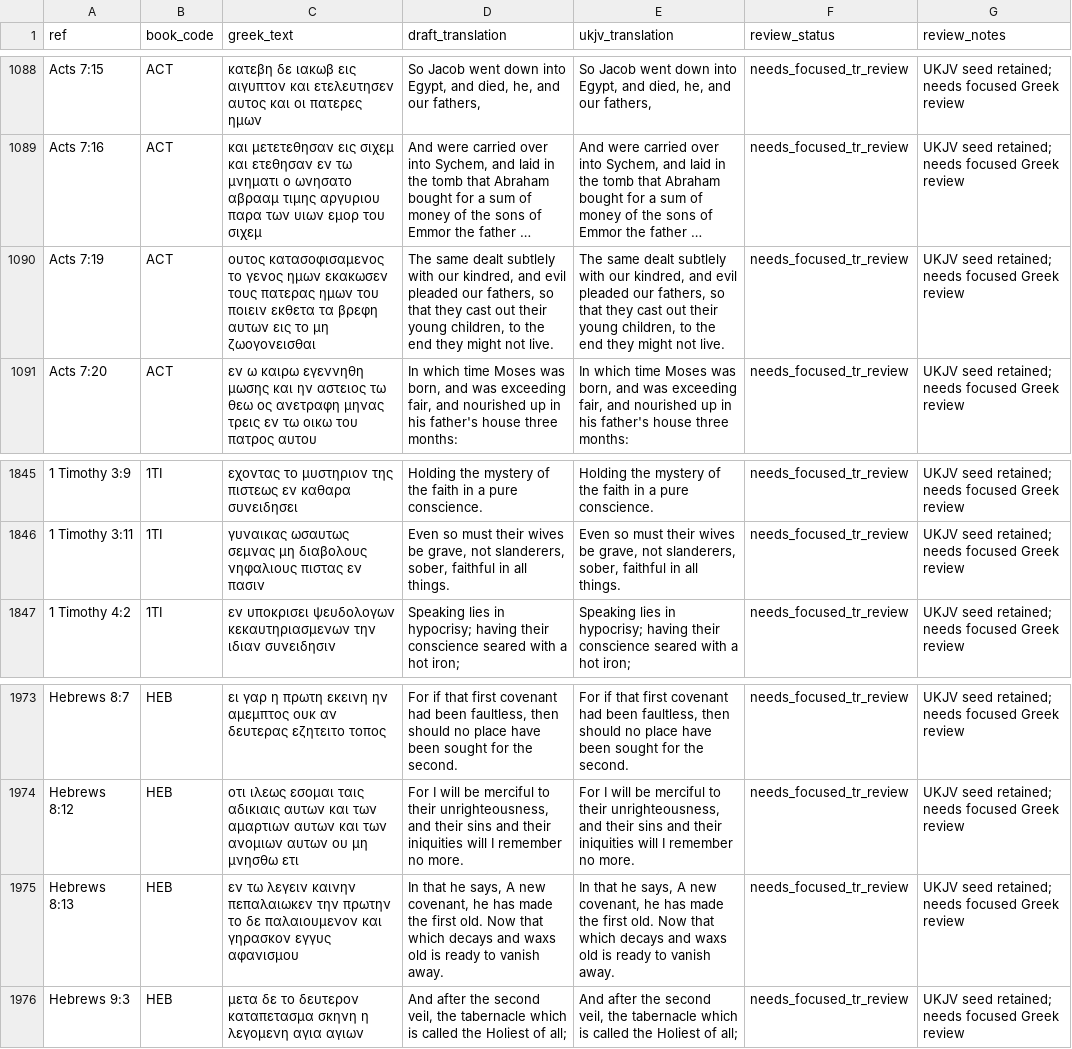
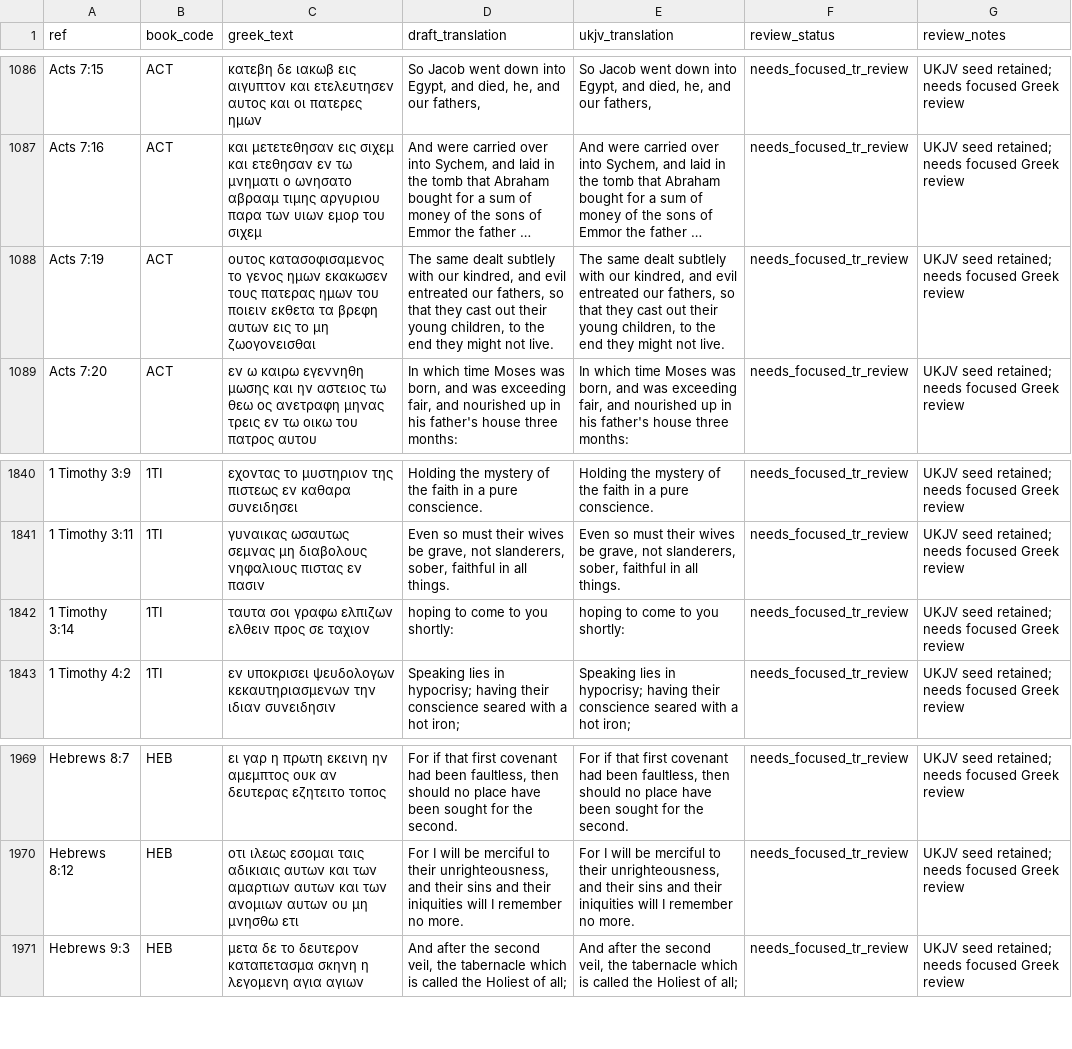
Before and after one commit to Biblejustin/LXX_Bible_Project, a CSV file: output/nt_tr_literal_revision_review_queue.csv, drawn as a sheet; only a part is shown, gaps mark what is left out; long unchanged cells end in …; removed rows and columns are numbered as before the commit, all else as after; the diff covers the shown part only; the diff names each change by its address in the sheet, - before the commit and + after, or states it on an @@ line.

```diff
--- a/output/nt_tr_literal_revision_review_queue.csv
+++ b/output/nt_tr_literal_revision_review_queue.csv
-D1088 (draft_translation): …and evil pleaded our fathers,…
+D1088 (draft_translation): …and evil entreated our fathers,…
-E1088 (ukjv_translation): …and evil pleaded our fathers,…
+E1088 (ukjv_translation): …and evil entreated our fathers,…
+row 1842: 1 Timothy 3:14 | 1TI | ταυτα σοι γραφω ελπιζων ελθειν προς σε ταχιον | hoping to come to you shortly: | hoping to come to you shortly: | needs_focused_tr_review | UKJV seed retained; needs focused Greek review
-row 1975: Hebrews 8:13 | HEB | εν τω λεγειν καινην πεπαλαιωκεν την πρωτην το δε παλαιουμενον και γηρασκον εγγυς αφανισμου | In that he says, A new covenant, he has made the first old. Now that which decays and waxs old is ready to vanish away. | In that he says, A new covenant, he has made the first old. Now that which decays and waxs old is ready to vanish away. | needs_focused_tr_review | UKJV seed retained; needs focused Greek review
```
Also changed, not shown: 5 removed rows elsewhere in this file, 14 other files.
